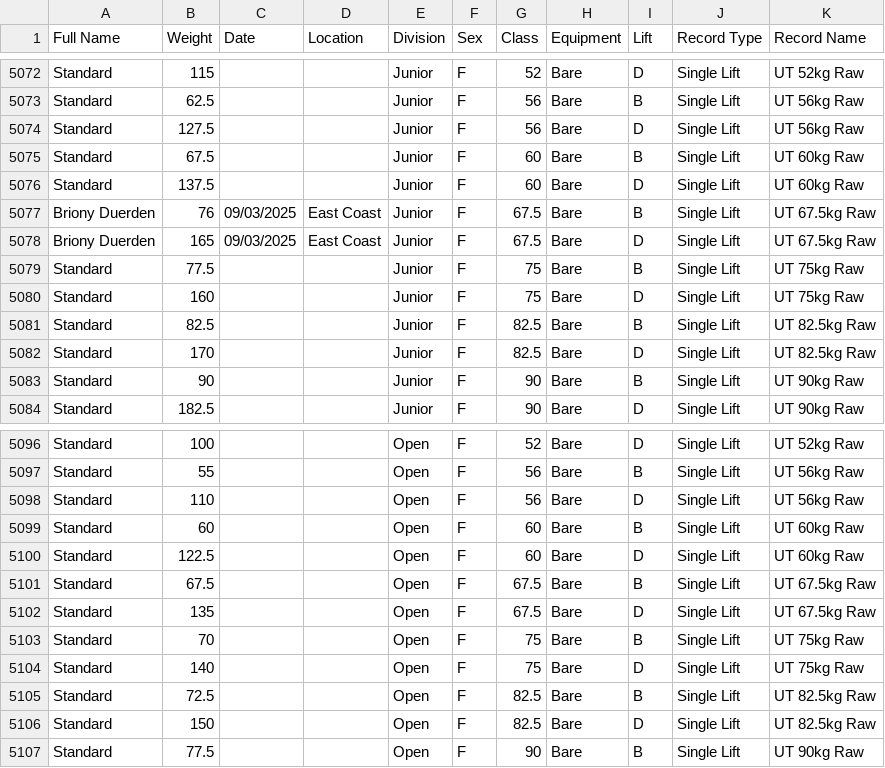
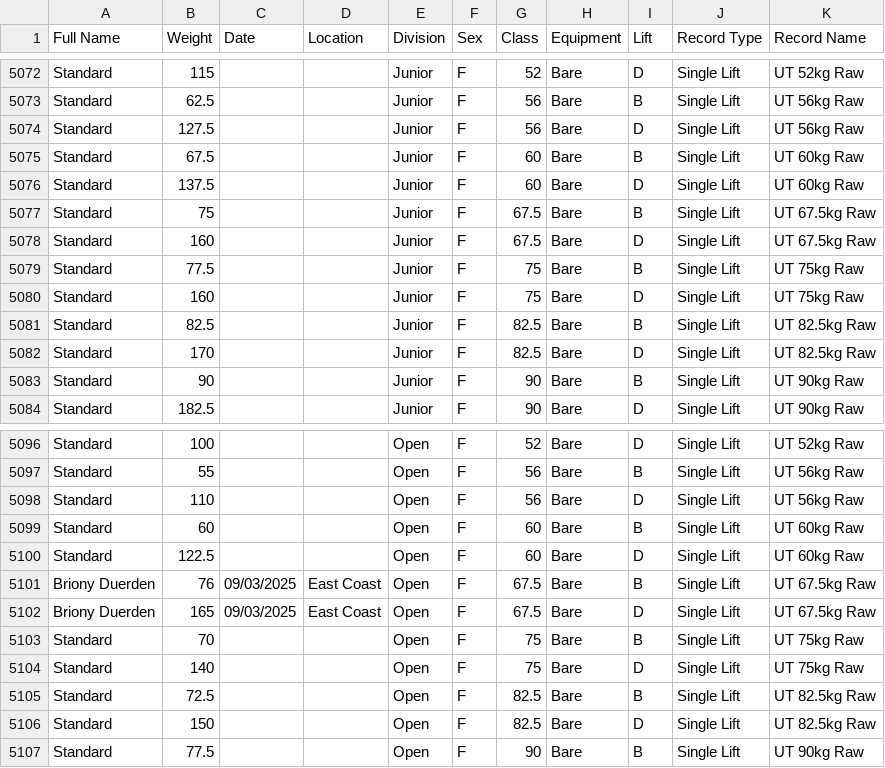
Before and after one commit to AdamWRPF/records, a CSV file: Records Master Sheet.csv, drawn as a sheet; only a part is shown, gaps mark what is left out.

Commit message:
Update Records Master Sheet.csv

```diff
--- a/Records Master Sheet.csv
+++ b/Records Master Sheet.csv
@@ -5076,4 +5076,4 @@ Standard,67.5,,,Junior,F,60,Bare,B,Single Lift,UT 60kg Raw
 Standard,137.5,,,Junior,F,60,Bare,D,Single Lift,UT 60kg Raw
-Briony Duerden,76,09/03/2025,East Coast,Junior,F,67.5,Bare,B,Single Lift,UT 67.5kg Raw
-Briony Duerden,165,09/03/2025,East Coast,Junior,F,67.5,Bare,D,Single Lift,UT 67.5kg Raw
+Standard,75,,,Junior,F,67.5,Bare,B,Single Lift,UT 67.5kg Raw
+Standard,160,,,Junior,F,67.5,Bare,D,Single Lift,UT 67.5kg Raw
 Standard,77.5,,,Junior,F,75,Bare,B,Single Lift,UT 75kg Raw
@@ -5100,4 +5100,4 @@ Standard,60,,,Open,F,60,Bare,B,Single Lift,UT 60kg Raw
 Standard,122.5,,,Open,F,60,Bare,D,Single Lift,UT 60kg Raw
-Standard,67.5,,,Open,F,67.5,Bare,B,Single Lift,UT 67.5kg Raw
-Standard,135,,,Open,F,67.5,Bare,D,Single Lift,UT 67.5kg Raw
+Briony Duerden,76,09/03/2025,East Coast,Open,F,67.5,Bare,B,Single Lift,UT 67.5kg Raw
+Briony Duerden,165,09/03/2025,East Coast,Open,F,67.5,Bare,D,Single Lift,UT 67.5kg Raw
 Standard,70,,,Open,F,75,Bare,B,Single Lift,UT 75kg Raw
```
